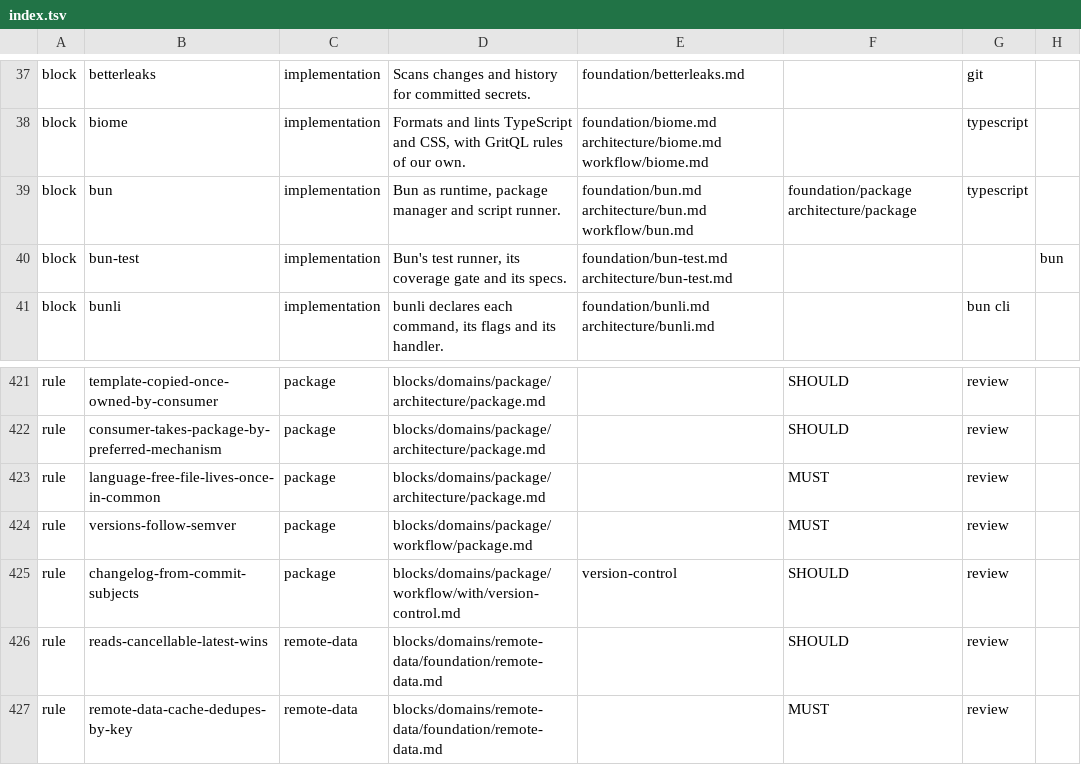
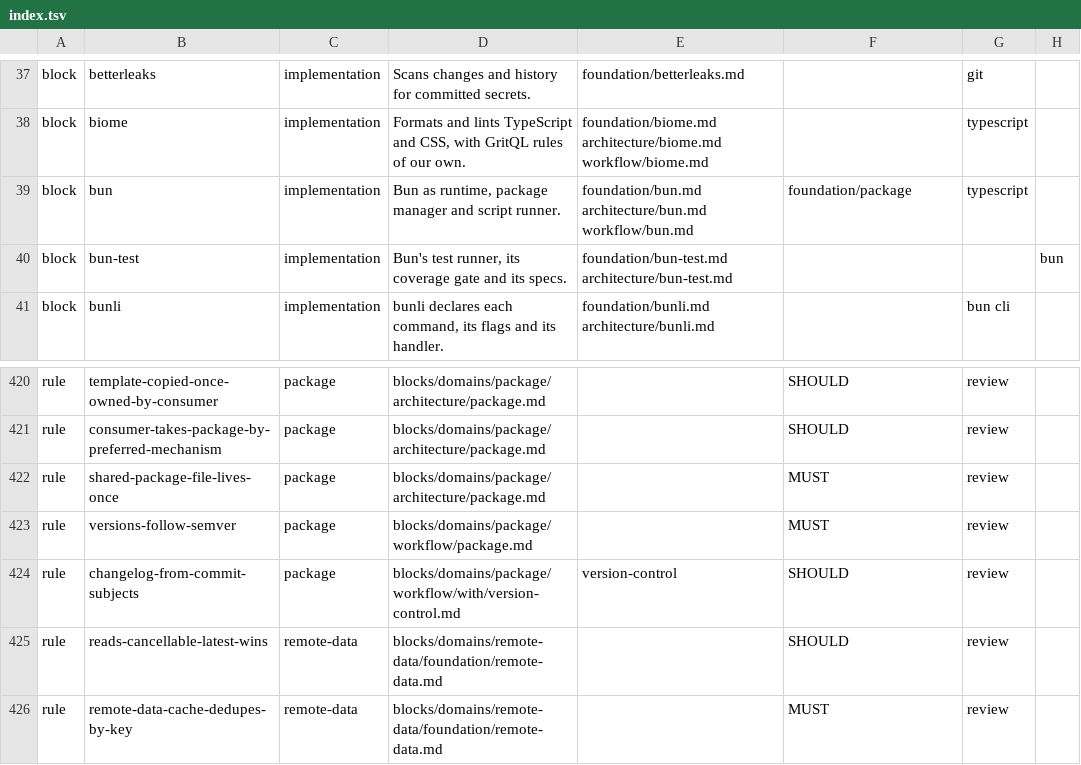
Before and after one commit to droneey/constitution, a TSV file: digests/index.tsv, drawn as a sheet; only a part is shown, gaps mark what is left out; addresses are those after the commit; the diff covers the shown part only; the diff names each change by its address in the sheet, - before the commit and + after, or states it on an @@ line.

Commit message:
refactor: State the package rules for any repository of packages, not one layout

```diff
--- a/digests/index.tsv
+++ b/digests/index.tsv
-F39: foundation/package architecture/package
+F39: foundation/package
-B422: language-free-file-lives-once-in-common
+B422: shared-package-file-lives-once
```
Also changed, not shown: 2 added rows, 4 removed rows and 3 edited cells elsewhere in this file, 10 other files.
